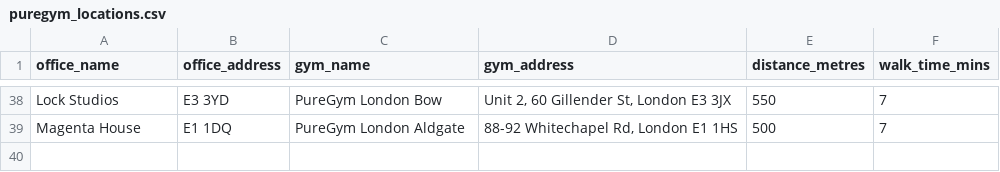
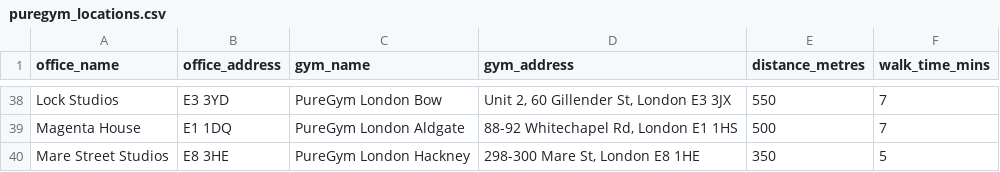
Before and after one commit to om2468/workspace_check, a CSV file: puregym_locations.csv, drawn as a sheet; only a part is shown, gaps mark what is left out; the diff names each change by its address in the sheet, - before the commit and + after, or states it on an @@ line.

```diff
--- a/puregym_locations.csv
+++ b/puregym_locations.csv
+row 40: Mare Street Studios | E8 3HE | PureGym London Hackney | 298-300 Mare St, London E8 1HE | 350 | 5
```
Also changed, not shown: gymgroup_locations.csv.
